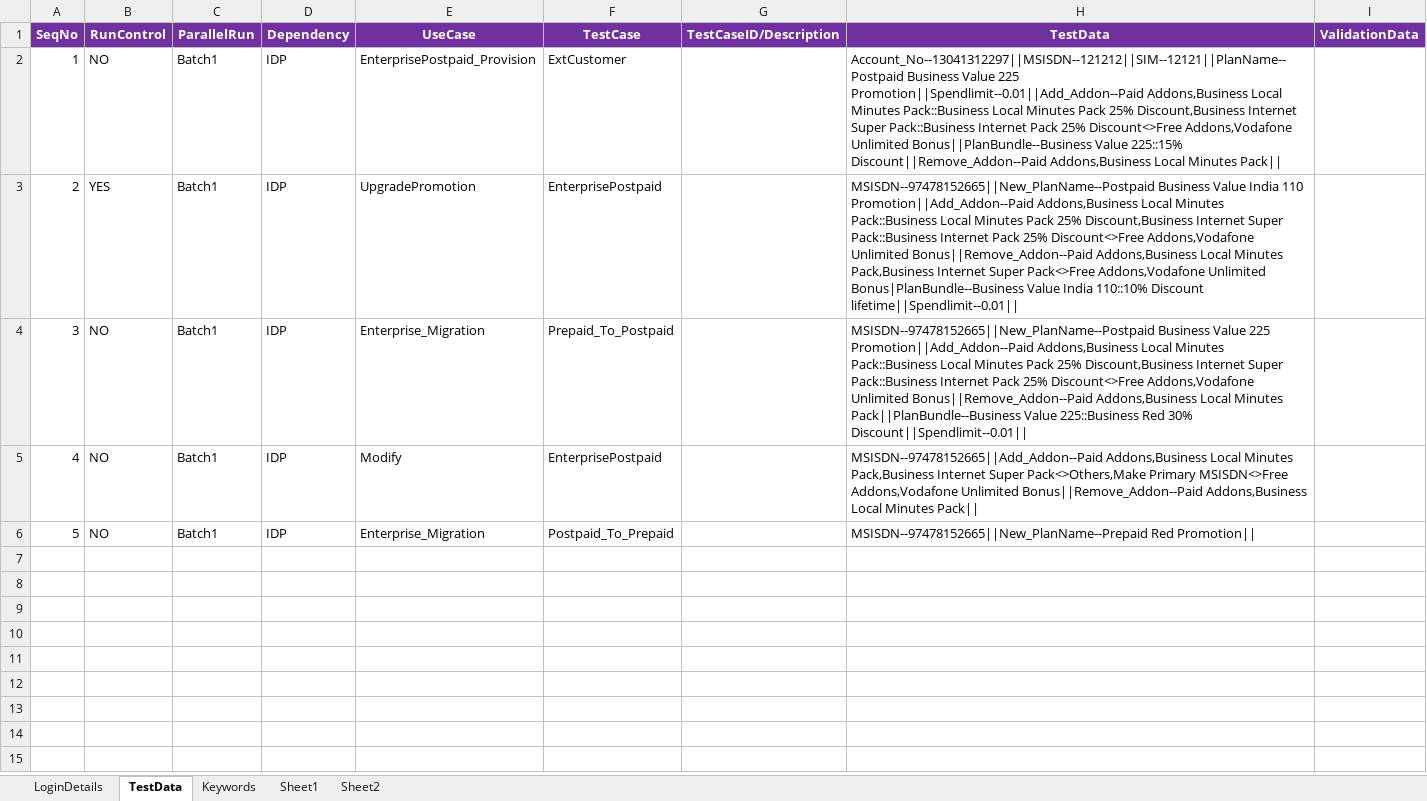
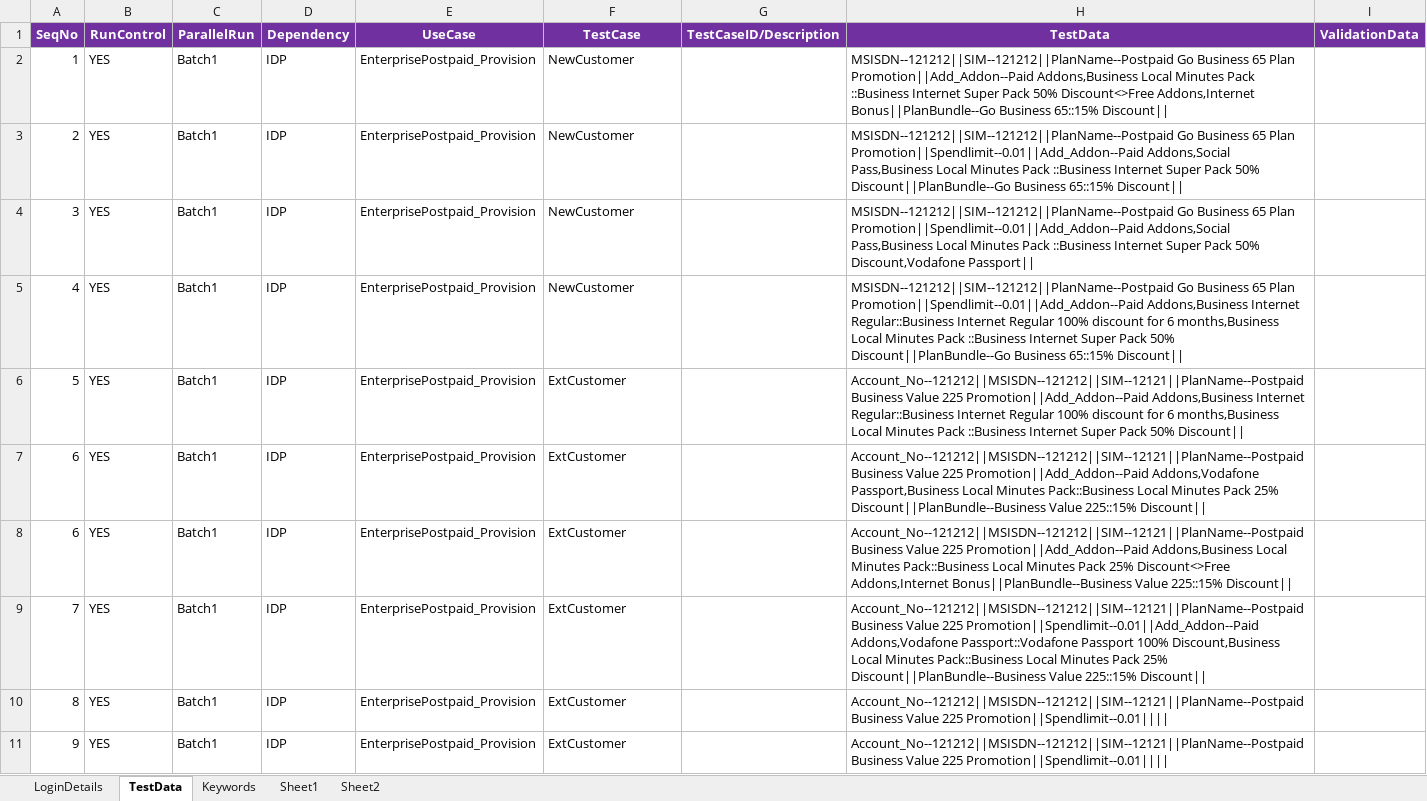
Before and after one commit to imran0404y/VFQA_Parallel, an Excel workbook: Framework/Database/TestDataDB.xlsx, sheet TestData, drawn as a sheet; only a part is shown; values as stored, in another font and other column widths than the file's, no borders; the diff covers the shown part only; the diff names each change by its address in the sheet, - before the commit and + after, or states it on an @@ line.

```diff
--- a/Framework/Database/TestDataDB.xlsx (sheet TestData)
+++ b/Framework/Database/TestDataDB.xlsx (sheet TestData)
-B2 (RunControl): NO
+B2 (RunControl): YES
-F2 (TestCase): ExtCustomer
+F2 (TestCase): NewCustomer
-H2 (TestData): Account_No--13041312297||MSISDN--121212||SIM--12121||PlanName--Postpaid Business Value 225 Promotion||Spendlimit--0.01||Add_Addon--Paid Addons,Business Local Minutes Pack::Business Local Minutes Pack 25% Discount,Business Internet Super Pack::Business Internet Pack 25% Discount<>Free Addons,Vodafone Unlimited Bonus||PlanBundle--Business Value 225::15% Discount||Remove_Addon--Paid Addons,Business Local Minutes Pack||
+H2 (TestData): MSISDN--121212||SIM--121212||PlanName--Postpaid Go Business 65 Plan Promotion||Add_Addon--Paid Addons,Business Local Minutes Pack ::Business Internet Super Pack 50% Discount<>Free Addons,Internet Bonus||PlanBundle--Go Business 65::15% Discount||
-E3 (UseCase): UpgradePromotion
+E3 (UseCase): EnterprisePostpaid_Provision
-F3 (TestCase): EnterprisePostpaid
+F3 (TestCase): NewCustomer
-H3 (TestData): MSISDN--97478152665||New_PlanName--Postpaid Business Value India 110 Promotion||Add_Addon--Paid Addons,Business Local Minutes Pack::Business Local Minutes Pack 25% Discount,Business Internet Super Pack::Business Internet Pack 25% Discount<>Free Addons,Vodafone Unlimited Bonus||Remove_Addon--Paid Addons,Business Local Minutes Pack,Business Internet Super Pack<>Free Addons,Vodafone Unlimited Bonus|PlanBundle--Business Value India 110::10% Discount lifetime||Spendlimit--0.01||
+H3 (TestData): MSISDN--121212||SIM--121212||PlanName--Postpaid Go Business 65 Plan Promotion||Spendlimit--0.01||Add_Addon--Paid Addons,Social Pass,Business Local Minutes Pack ::Business Internet Super Pack 50% Discount||PlanBundle--Go Business 65::15% Discount||
-B4:B6 (RunControl): NO
+B4:B6 (RunControl): YES
-E4 (UseCase): Enterprise_Migration
+E4 (UseCase): EnterprisePostpaid_Provision
-F4 (TestCase): Prepaid_To_Postpaid
+F4 (TestCase): NewCustomer
-H4 (TestData): MSISDN--97478152665||New_PlanName--Postpaid Business Value 225 Promotion||Add_Addon--Paid Addons,Business Local Minutes Pack::Business Local Minutes Pack 25% Discount,Business Internet Super Pack::Business Internet Pack 25% Discount<>Free Addons,Vodafone Unlimited Bonus||Remove_Addon--Paid Addons,Business Local Minutes Pack||PlanBundle--Business Value 225::Business Red 30% Discount||Spendlimit--0.01||
+H4 (TestData): MSISDN--121212||SIM--121212||PlanName--Postpaid Go Business 65 Plan Promotion||Spendlimit--0.01||Add_Addon--Paid Addons,Social Pass,Business Local Minutes Pack ::Business Internet Super Pack 50% Discount,Vodafone Passport||
-E5 (UseCase): Modify
+E5 (UseCase): EnterprisePostpaid_Provision
-F5 (TestCase): EnterprisePostpaid
+F5 (TestCase): NewCustomer
-H5 (TestData): MSISDN--97478152665||Add_Addon--Paid Addons,Business Local Minutes Pack,Business Internet Super Pack<>Others,Make Primary MSISDN<>Free Addons,Vodafone Unlimited Bonus||Remove_Addon--Paid Addons,Business Local Minutes Pack||
+H5 (TestData): MSISDN--121212||SIM--121212||PlanName--Postpaid Go Business 65 Plan Promotion||Spendlimit--0.01||Add_Addon--Paid Addons,Business Internet Regular::Business Internet Regular 100% discount for 6 months,Business Local Minutes Pack ::Business Internet Super Pack 50% Discount||PlanBundle--Go Business 65::15% Discount||
-E6 (UseCase): Enterprise_Migration
+E6 (UseCase): EnterprisePostpaid_Provision
-F6 (TestCase): Postpaid_To_Prepaid
+F6 (TestCase): ExtCustomer
-H6 (TestData): MSISDN--97478152665||New_PlanName--Prepaid Red Promotion||
+H6 (TestData): Account_No--121212||MSISDN--121212||SIM--12121||PlanName--Postpaid Business Value 225 Promotion||Add_Addon--Paid Addons,Business Internet Regular::Business Internet Regular 100% discount for 6 months,Business Local Minutes Pack ::Business Internet Super Pack 50% Discount||
+row 7: 6 | YES | Batch1 | IDP | EnterprisePostpaid_Provision | ExtCustomer |  | Account_No--121212||MSISDN--121212||SIM--12121||PlanName--Postpaid Business Value 225 Promotion||Add_Addon--Paid Addons,Vodafone Passport,Business Local Minutes Pack::Business Local Minutes Pack 25% Discount||PlanBundle--Business Value 225::15% Discount
+row 8: 6 | YES | Batch1 | IDP | EnterprisePostpaid_Provision | ExtCustomer |  | Account_No--121212||MSISDN--121212||SIM--12121||PlanName--Postpaid Business Value 225 Promotion||Add_Addon--Paid Addons,Business Local Minutes Pack::Business Local Minutes Pack 25% Discount<>Free Addons,Internet Bonus||PlanBundle--Business Value 225::15% Discount
+row 9: 7 | YES | Batch1 | IDP | EnterprisePostpaid_Provision | ExtCustomer |  | Account_No--121212||MSISDN--121212||SIM--12121||PlanName--Postpaid Business Value 225 Promotion||Spendlimit--0.01||Add_Addon--Paid Addons,Vodafone Passport::Vodafone Passport 100% Discount,Business Local Minutes Pack::Business Local Minutes Pack 25% Discount||PlanBundle--Business Value 225::15% Discount
+row 10: 8 | YES | Batch1 | IDP | EnterprisePostpaid_Provision | ExtCustomer |  | Account_No--121212||MSISDN--121212||SIM--12121||PlanName--Postpaid Business Value 225 Promotion||Spendlimit--0.01
+row 11: 9 | YES | Batch1 | IDP | EnterprisePostpaid_Provision | ExtCustomer |  | Account_No--121212||MSISDN--121212||SIM--12121||PlanName--Postpaid Business Value 225 Promotion||Spendlimit--0.01
```
Also changed, not shown: 14 added rows elsewhere in this sheet, sheet Keywords, Directory/VFQA_TestDesign.xlsm, Framework/Storage/CommonDirectory.xlsx, 5 other files.
